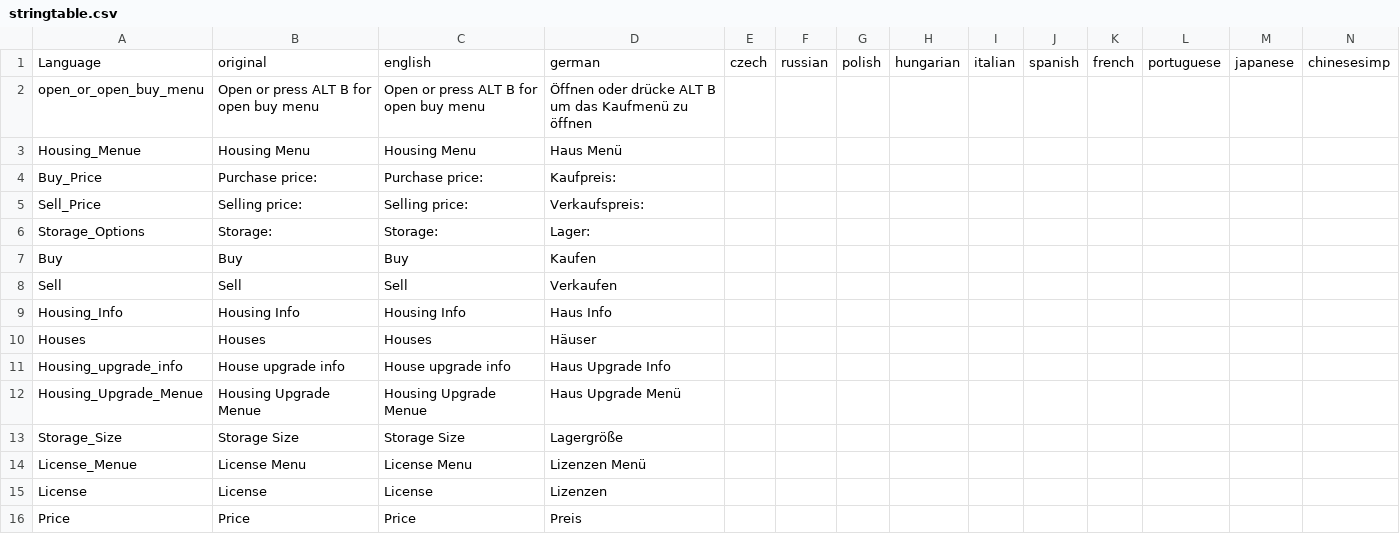
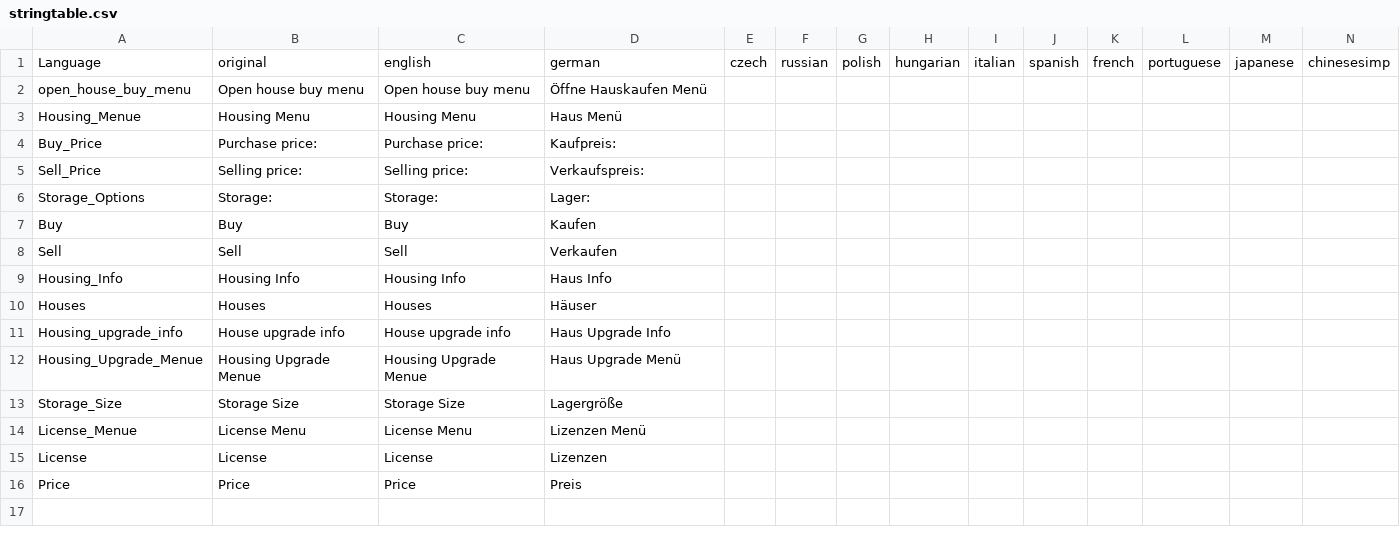
Before and after one commit to ihr-it-projekt/DayZLife, a CSV file: DayZLife/stringtable.csv, drawn as a sheet; only a part is shown; removed rows and columns are numbered as before the commit, all else as after; rows hold the shown columns only; the diff names each change by its address in the sheet, - before the commit and + after, or states it on an @@ line.

```diff
--- a/DayZLife/stringtable.csv
+++ b/DayZLife/stringtable.csv
-row 2: open_or_open_buy_menu | Open or press ALT B for open buy menu | Open or press ALT B for open buy menu | Öffnen oder drücke ALT B um das Kaufmenü zu öffnen
+row 2: open_house_buy_menu | Open house buy menu | Open house buy menu | Öffne Hauskaufen Menü
```
Also changed, not shown: 23 other files.
